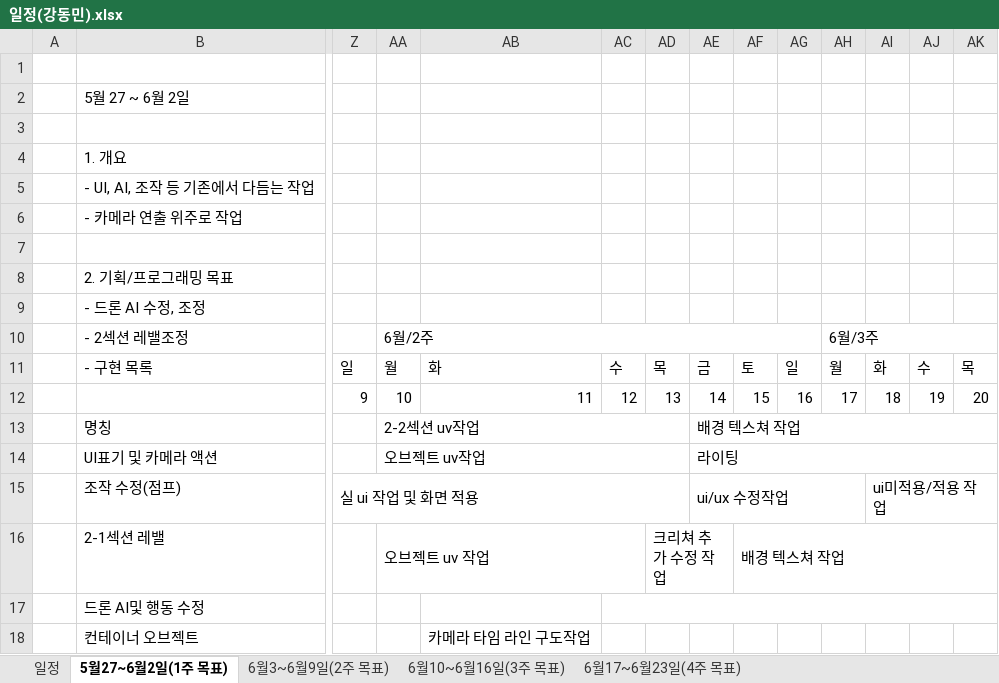
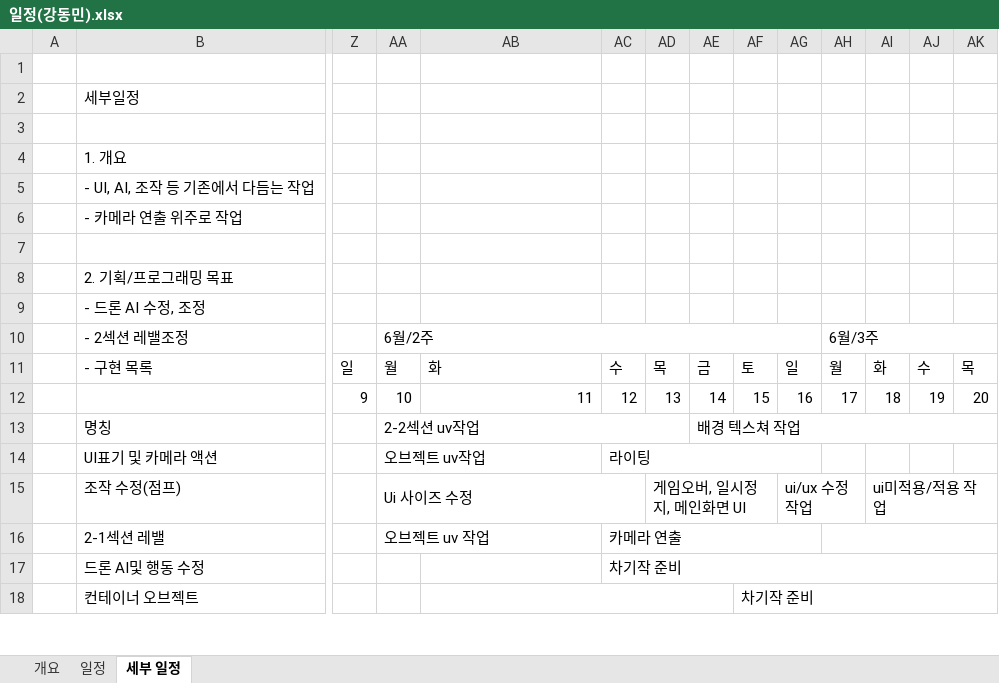
Before and after one commit to kangilgu/Gorilabox_resource, an Excel workbook: Document/빌드 일정 및 목표/일정(강동민).xlsx, sheet 세부 일정, drawn as a sheet; only a part is shown, gaps mark what is left out; values as stored, in another font and other column widths than the file's, no cell formats; the diff covers the shown part only; the diff names each change by its address in the sheet, - before the commit and + after, or states it on an @@ line.

```diff
--- a/Document/빌드 일정 및 목표/일정(강동민).xlsx (sheet 세부 일정)
+++ b/Document/빌드 일정 및 목표/일정(강동민).xlsx (sheet 세부 일정)
-sheet tab: 5월27~6월2일(1주 목표)
+sheet tab: 세부 일정
-sheet tab: 6월3~6월9일(2주 목표)
-sheet tab: 6월10~6월16일(3주 목표)
-sheet tab: 6월17~6월23일(4주 목표)
+sheet tab: 개요
-B2: 5월 27 ~ 6월 2일
+B2: 세부일정
-AA14:AD14 merged
+AA14:AB14 merged
-AC14: (empty)
+AC14: 라이팅
+AC14:AG14 merged
-AE14: 라이팅
+AE14: (empty)
-AE14:AL14 merged
-Z15: 실 ui 작업 및 화면 적용
+Z15: (empty)
-Z15:AD15 merged
-AA15: (empty)
+AA15: Ui 사이즈 수정
+AA15:AC15 merged
-AD15: (empty)
+AD15: 게임오버, 일시정지, 메인화면 UI
+AD15:AF15 merged
-AE15: ui/ux 수정작업
+AE15: (empty)
-AE15:AH15 merged
-AG15: (empty)
+AG15: ui/ux 수정작업
+AG15:AH15 merged
-AA16:AC16 merged
+AA16:AB16 merged
-AC16: (empty)
+AC16: 카메라 연출
+AC16:AG16 merged
-AD16: 크리쳐 추가 수정 작업
+AD16: (empty)
-AD16:AE16 merged
-AF16: 배경 텍스쳐 작업
+AF16: (empty)
-AF16:AL16 merged
+AH16:AL16 merged
-AC17: (empty)
+AC17: 차기작 준비
-AB18: 카메라 타임 라인 구도작업
+AB18: (empty)
+AB18:AE18 merged
-AF18: (empty)
+AF18: 차기작 준비
+AF18:AL18 merged
```
Also changed, not shown: 2 edited cells and merged cells elsewhere in this sheet, sheet 일정, cell formats.
